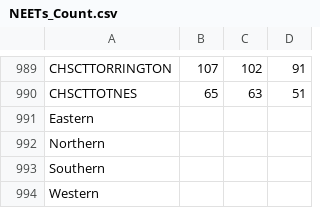
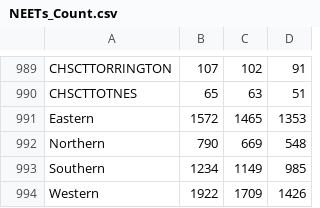
Before and after one commit to Devon-County-Council/jsna, a CSV file: NEETs_Count.csv, drawn as a sheet; only a part is shown, gaps mark what is left out.

```diff
--- a/NEETs_Count.csv
+++ b/NEETs_Count.csv
@@ -990,5 +990,5 @@ CHSCTTORRINGTON,107,102,91
 CHSCTTOTNES,65,63,51
-Eastern,,,
-Northern,,,
-Southern,,,
-Western,,,
+Eastern,1572,1465,1353
+Northern,790,669,548
+Southern,1234,1149,985
+Western,1922,1709,1426
```
Also changed, not shown: NEETs_LCI.csv, NEETs_Rate.csv, 1 other file.
